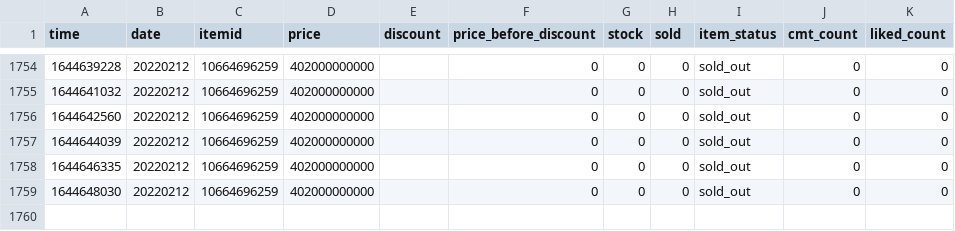
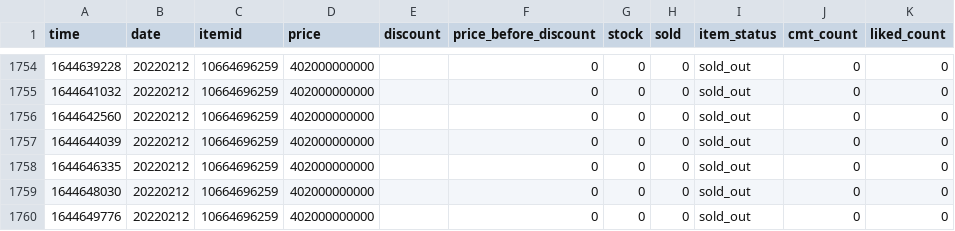
Before and after one commit to duyet/shopee-track-demo, a CSV file: data/history/10664696259.csv, drawn as a sheet; only a part is shown, gaps mark what is left out.

```diff
--- a/data/history/10664696259.csv
+++ b/data/history/10664696259.csv
@@ -1759 +1759,2 @@ time,date,itemid,price,discount,price_before_discount,stock,sold,item_status,cmt
 1644648030,20220212,10664696259,402000000000,,0,0,0,sold_out,0,0
+1644649776,20220212,10664696259,402000000000,,0,0,0,sold_out,0,0
```
Also changed, not shown: data/history/10753341705.csv, data/master.csv, 2 other files.
